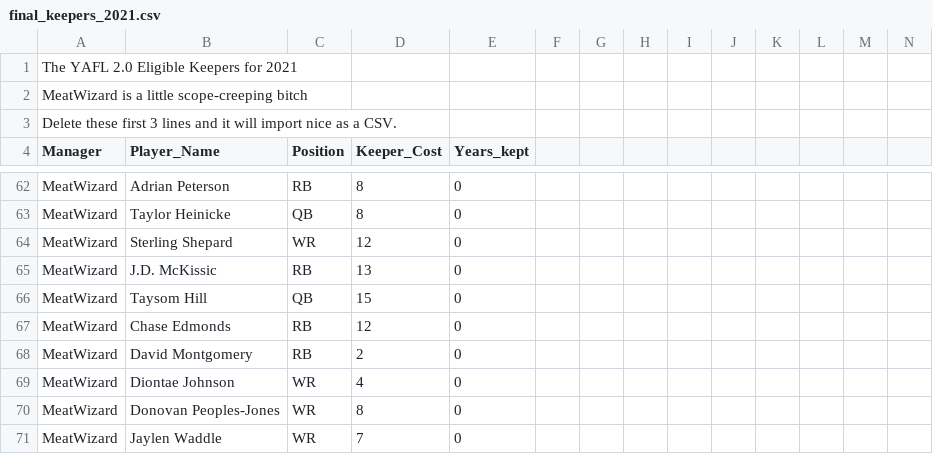
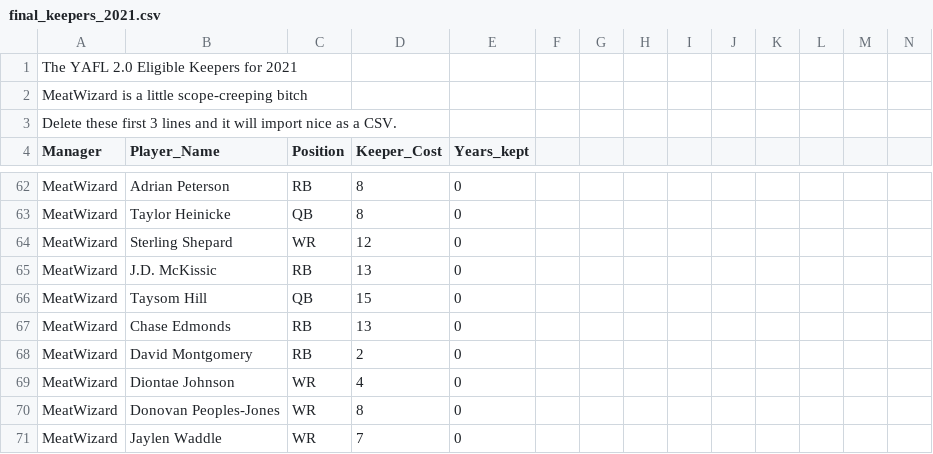
Before and after one commit to chilliah/sleeper-keeper, a CSV file: data_files/2021/final_keepers_2021.csv, drawn as a sheet; only a part is shown, gaps mark what is left out; the diff covers the shown part only.

```diff
--- a/data_files/2021/final_keepers_2021.csv
+++ b/data_files/2021/final_keepers_2021.csv
@@ -66,3 +66,3 @@ MeatWizard,J.D. McKissic,RB,13,0
 MeatWizard,Taysom Hill,QB,15,0
-MeatWizard,Chase Edmonds,RB,12,0
+MeatWizard,Chase Edmonds,RB,13,0
 MeatWizard,David Montgomery,RB,2,0
```
Also changed, not shown: 2 added rows, 2 removed rows and 3 edited cells elsewhere in this file, data_files/2021/kept_players/kept_players.csv, 11 other files.
